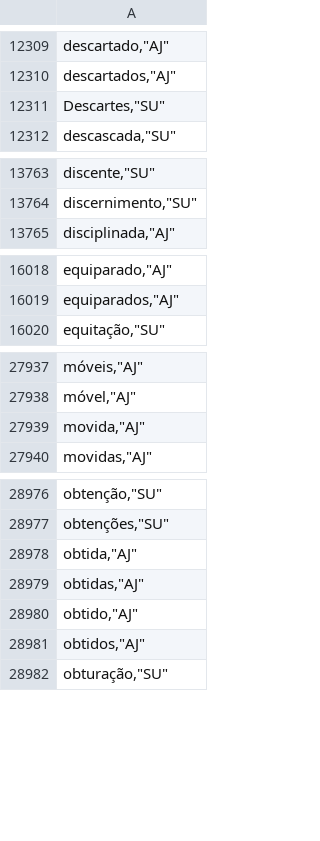
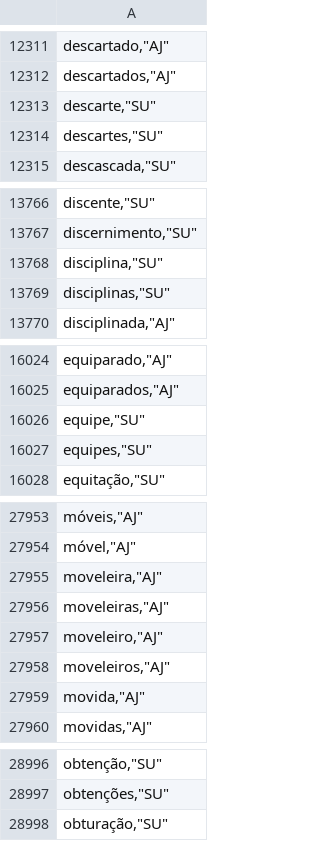
Before and after one commit to renatofcorrea/mtd-ufpe, a CSV file: mttd/WebContent/WEB-INF/aux_files/JOgma/Ogma-NOMES-sort.csv, drawn as a sheet; only a part is shown, gaps mark what is left out; the diff covers the shown part only.

```diff
--- a/mttd/WebContent/WEB-INF/aux_files/JOgma/Ogma-NOMES-sort.csv
+++ b/mttd/WebContent/WEB-INF/aux_files/JOgma/Ogma-NOMES-sort.csv
@@ -12310,3 +12312,4 @@
 "descartados,""AJ"""
-"Descartes,""SU"""
+"descarte,""SU"""
+"descartes,""SU"""
 "descascada,""SU"""
@@ -13764,2 +13767,4 @@
 "discernimento,""SU"""
+"disciplina,""SU"""
+"disciplinas,""SU"""
 "disciplinada,""AJ"""
@@ -16019,2 +16025,4 @@
 "equiparados,""AJ"""
+"equipe,""SU"""
+"equipes,""SU"""
 "equitação,""SU"""
@@ -27938,2 +27954,6 @@
 "móvel,""AJ"""
+"moveleira,""AJ"""
+"moveleiras,""AJ"""
+"moveleiro,""AJ"""
+"moveleiros,""AJ"""
 "movida,""AJ"""
@@ -28977,6 +28997,2 @@
 "obtenções,""SU"""
-"obtida,""AJ"""
-"obtidas,""AJ"""
-"obtido,""AJ"""
-"obtidos,""AJ"""
 "obturação,""SU"""
```
Also changed, not shown: 14 added rows and 4 edited cells elsewhere in this file, mttd/WebContent/WEB-INF/aux_files/JOgma/Ogma-GRAMATICA-sort.csv, 36 other files.
